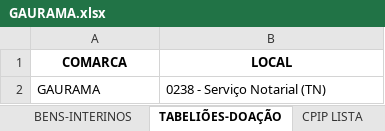
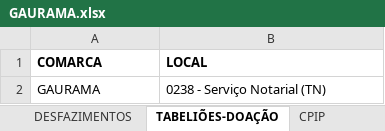
Before and after one commit to dmp-sepat/comarcas, an Excel workbook: GAURAMA.xlsx, sheet TABELIÕES-DOAÇÃO, drawn as a sheet; values as stored, in another font and other column widths than the file's, no borders; the diff names each change by its address in the sheet, - before the commit and + after, or states it on an @@ line.

```diff
--- a/GAURAMA.xlsx (sheet TABELIÕES-DOAÇÃO)
+++ b/GAURAMA.xlsx (sheet TABELIÕES-DOAÇÃO)
-sheet tab: CPIP LISTA
+sheet tab: CPIP
-A1:B1 alignment: center
+A1:B1 alignment: left
```
Also changed, not shown: sheet MATERIAIS-FORNECIDOS, sheet BENS-INTERINOS, sheet DESFAZIMENTOS, other sheet tabs.
